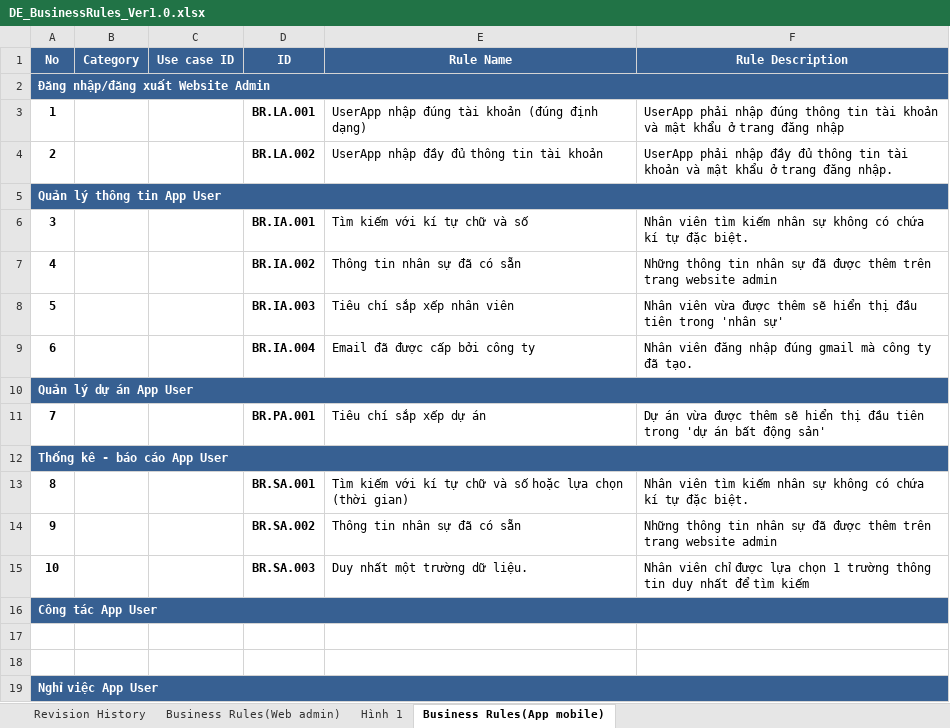
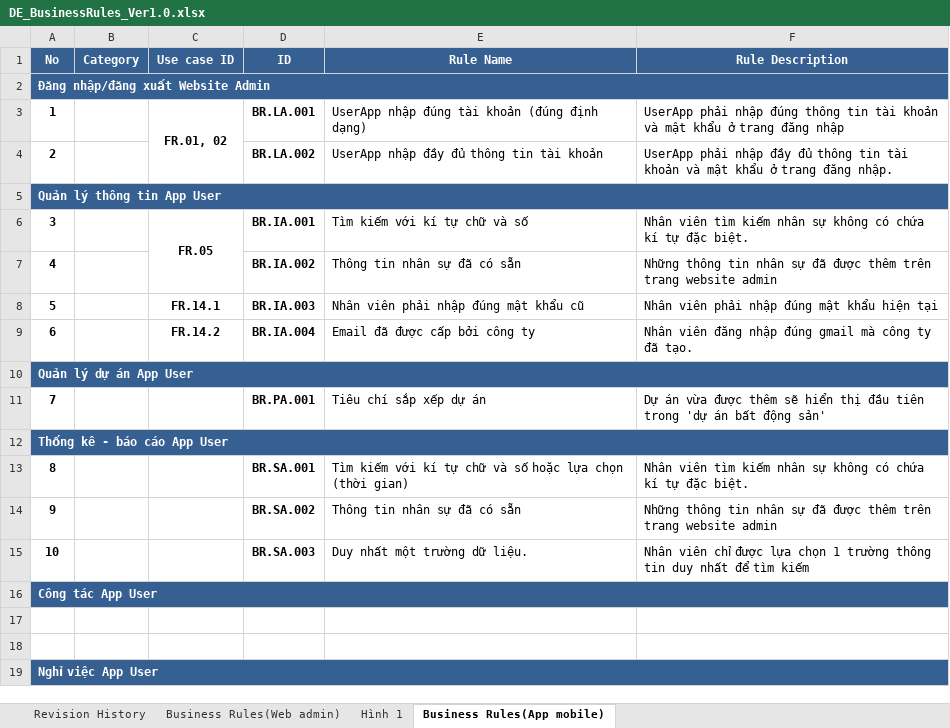
Before and after one commit to DamianHuynh/Capstone-Project, an Excel workbook: Improgress/2. Artifact and Deliverable/DetailDesign & Architect/Design/DE_BusinessRules_Ver1.0.xlsx, sheet Business Rules(App mobile), drawn as a sheet; values as stored, in another font and other column widths than the file's, no borders; the diff names each change by its address in the sheet, - before the commit and + after, or states it on an @@ line.

```diff
--- a/Improgress/2. Artifact and Deliverable/DetailDesign & Architect/Design/DE_BusinessRules_Ver1.0.xlsx (sheet Business Rules(App mobile))
+++ b/Improgress/2. Artifact and Deliverable/DetailDesign & Architect/Design/DE_BusinessRules_Ver1.0.xlsx (sheet Business Rules(App mobile))
-C3 (Use case ID): (empty)
+C3 (Use case ID): FR.01, 02
+C3:C4 merged
-C6 (Use case ID): (empty)
+C6 (Use case ID): FR.05
+C6:C7 merged
-C8 (Use case ID): (empty)
+C8 (Use case ID): FR.14.1
-E8 (Rule Name): Tiêu chí sắp xếp nhân viên
+E8 (Rule Name): Nhân viên phải nhập đúng mật khẩu cũ
-F8 (Rule Description): Nhân viên vừa được thêm sẽ hiển thị đầu tiên trong 'nhân sự'
+F8 (Rule Description): Nhân viên phải nhập đúng mật khẩu hiện tại
-C9 (Use case ID): (empty)
+C9 (Use case ID): FR.14.2
```
Also changed, not shown: sheet Business Rules(Web admin), Improgress/2. Artifact and Deliverable/DetailDesign & Architect/Design/DE_DataDictionary_Ver1.0.xlsx, Improgress/2. Artifact and Deliverable/DetailDesign & Architect/Design/DE_MessageList_Ver1.0.xlsx, 5 other files.
